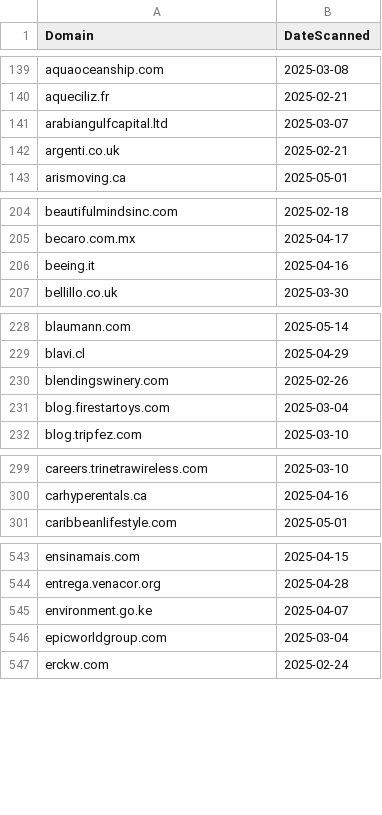
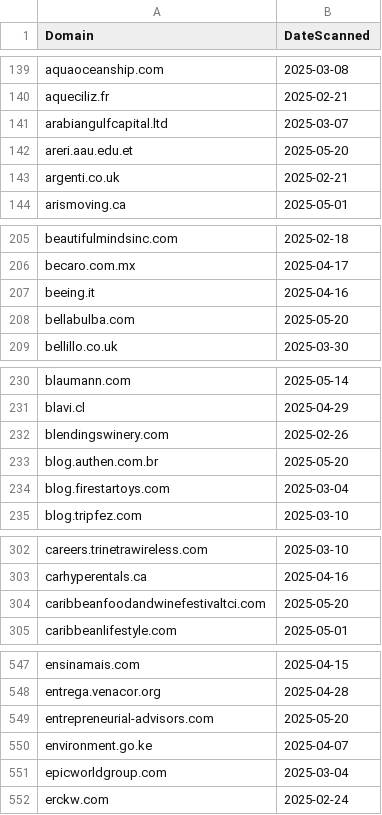
Before and after one commit to dbertho/ioc, a CSV file: clickfix_web3.csv, drawn as a sheet; only a part is shown, gaps mark what is left out; the diff covers the shown part only.

Commit message:
Update ClickFix Web3 IOC list

```diff
--- a/clickfix_web3.csv
+++ b/clickfix_web3.csv
@@ -141,2 +141,3 @@ aqueciliz.fr,2025-02-21
 arabiangulfcapital.ltd,2025-03-07
+areri.aau.edu.et,2025-05-20
 argenti.co.uk,2025-02-21
@@ -206,2 +207,3 @@ becaro.com.mx,2025-04-17
 beeing.it,2025-04-16
+bellabulba.com,2025-05-20
 bellillo.co.uk,2025-03-30
@@ -230,2 +232,3 @@ blavi.cl,2025-04-29
 blendingswinery.com,2025-02-26
+blog.authen.com.br,2025-05-20
 blog.firestartoys.com,2025-03-04
@@ -300,2 +303,3 @@ careers.trinetrawireless.com,2025-03-10
 carhyperentals.ca,2025-04-16
+caribbeanfoodandwinefestivaltci.com,2025-05-20
 caribbeanlifestyle.com,2025-05-01
@@ -544,2 +548,3 @@ ensinamais.com,2025-04-15
 entrega.venacor.org,2025-04-28
+entrepreneurial-advisors.com,2025-05-20
 environment.go.ke,2025-04-07
```
Also changed, not shown: 7 added rows elsewhere in this file.
